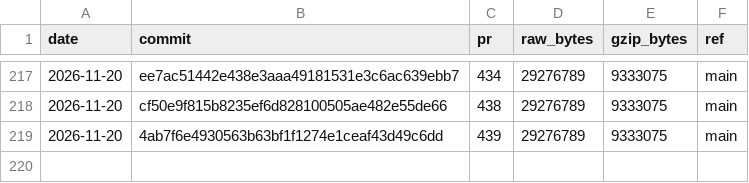
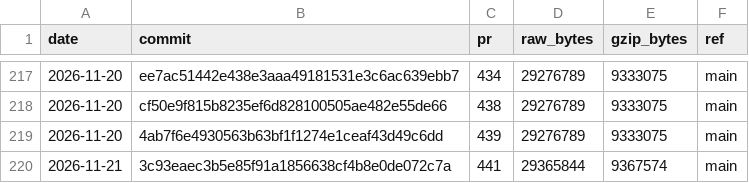
Before and after one commit to curvyo/curvyo, a CSV file: wasm-size.csv, drawn as a sheet; only a part is shown, gaps mark what is left out; the diff names each change by its address in the sheet, - before the commit and + after, or states it on an @@ line.

```diff
--- a/wasm-size.csv
+++ b/wasm-size.csv
+row 220: 2026-11-21 | 3c93eaec3b5e85f91a1856638cf4b8e0de072c7a | 441 | 29365844 | 9367574 | main
```
Also changed, not shown: 2 other files.
